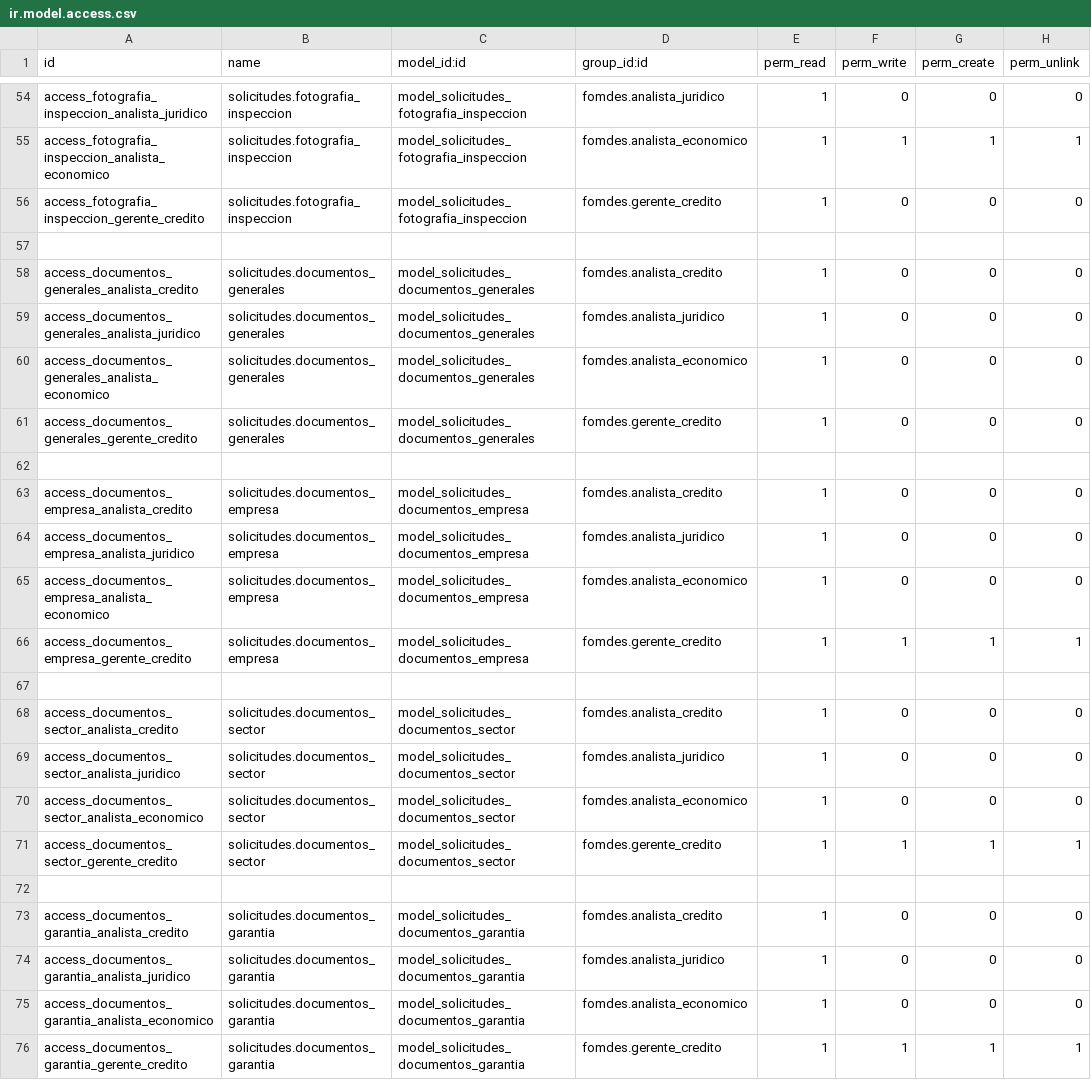
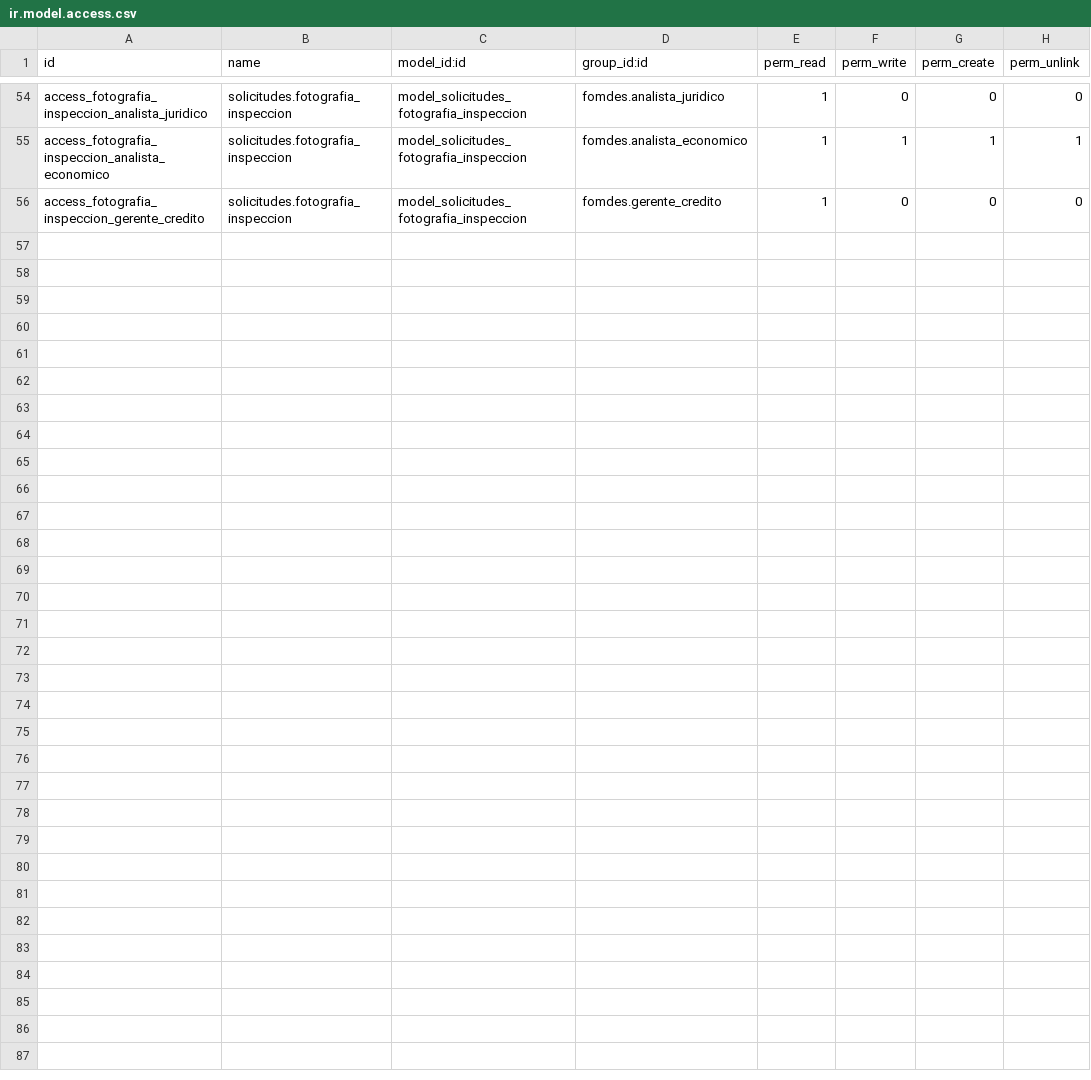
Before and after one commit to morenomeccia/tinjaca, a CSV file: addons/solicitudes/security/ir.model.access.csv, drawn as a sheet; only a part is shown, gaps mark what is left out.

Commit message:
se movieron los modelos relacionados a los documentos al modulo de politicas

```diff
--- a/addons/solicitudes/security/ir.model.access.csv
+++ b/addons/solicitudes/security/ir.model.access.csv
@@ -56,21 +56 @@ access_fotografia_inspeccion_analista_economico,solicitudes.fotografia_inspeccio
 access_fotografia_inspeccion_gerente_credito,solicitudes.fotografia_inspeccion,model_solicitudes_fotografia_inspeccion,fomdes.gerente_credito,1,0,0,0
-
-access_documentos_generales_analista_credito,solicitudes.documentos_generales,model_solicitudes_documentos_generales,fomdes.analista_credito,1,0,0,0
-access_documentos_generales_analista_juridico,solicitudes.documentos_generales,model_solicitudes_documentos_generales,fomdes.analista_juridico,1,0,0,0
-access_documentos_generales_analista_economico,solicitudes.documentos_generales,model_solicitudes_documentos_generales,fomdes.analista_economico,1,0,0,0
-access_documentos_generales_gerente_credito,solicitudes.documentos_generales,model_solicitudes_documentos_generales,fomdes.gerente_credito,1,0,0,0
-
-access_documentos_empresa_analista_credito,solicitudes.documentos_empresa,model_solicitudes_documentos_empresa,fomdes.analista_credito,1,0,0,0
-access_documentos_empresa_analista_juridico,solicitudes.documentos_empresa,model_solicitudes_documentos_empresa,fomdes.analista_juridico,1,0,0,0
-access_documentos_empresa_analista_economico,solicitudes.documentos_empresa,model_solicitudes_documentos_empresa,fomdes.analista_economico,1,0,0,0
-access_documentos_empresa_gerente_credito,solicitudes.documentos_empresa,model_solicitudes_documentos_empresa,fomdes.gerente_credito,1,1,1,1
-
-access_documentos_sector_analista_credito,solicitudes.documentos_sector,model_solicitudes_documentos_sector,fomdes.analista_credito,1,0,0,0
-access_documentos_sector_analista_juridico,solicitudes.documentos_sector,model_solicitudes_documentos_sector,fomdes.analista_juridico,1,0,0,0
-access_documentos_sector_analista_economico,solicitudes.documentos_sector,model_solicitudes_documentos_sector,fomdes.analista_economico,1,0,0,0
-access_documentos_sector_gerente_credito,solicitudes.documentos_sector,model_solicitudes_documentos_sector,fomdes.gerente_credito,1,1,1,1
-
-access_documentos_garantia_analista_credito,solicitudes.documentos_garantia,model_solicitudes_documentos_garantia,fomdes.analista_credito,1,0,0,0
-access_documentos_garantia_analista_juridico,solicitudes.documentos_garantia,model_solicitudes_documentos_garantia,fomdes.analista_juridico,1,0,0,0
-access_documentos_garantia_analista_economico,solicitudes.documentos_garantia,model_solicitudes_documentos_garantia,fomdes.analista_economico,1,0,0,0
-access_documentos_garantia_gerente_credito,solicitudes.documentos_garantia,model_solicitudes_documentos_garantia,fomdes.gerente_credito,1,1,1,1
```
Also changed, not shown: addons/politicas/security/ir.model.access.csv, 13 other files.
